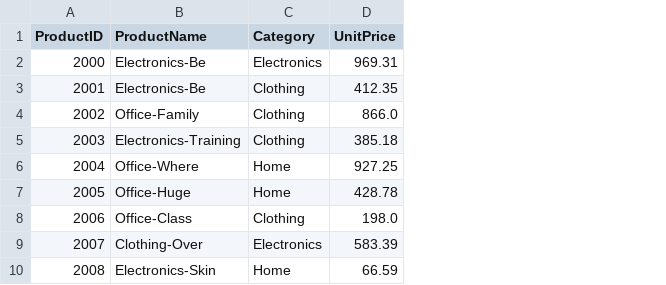
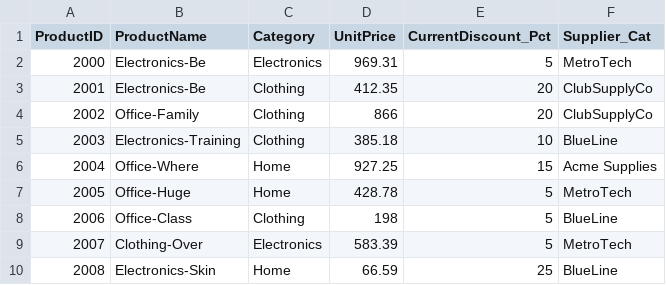
Before and after one commit to garythedog/smart-store-wilkersonderek, a CSV file: data/raw/products_data.csv, drawn as a sheet; only a part is shown; the diff names each change by its address in the sheet, - before the commit and + after, or states it on an @@ line.

```diff
--- a/data/raw/products_data.csv
+++ b/data/raw/products_data.csv
+column E (CurrentDiscount_Pct), rows 2-10: 5 | 20 | 20 | 10 | 15 | 5 | 5 | 5 | 25
+column F (Supplier_Cat), rows 2-10: MetroTech | ClubSupplyCo | ClubSupplyCo | BlueLine | Acme Supplies | MetroTech | BlueLine | MetroTech | BlueLine
-D4 (UnitPrice): 866.0
+D4 (UnitPrice): 866
-D8 (UnitPrice): 198.0
+D8 (UnitPrice): 198
```
Also changed, not shown: data/raw/customers_data.csv, 1 other file.
